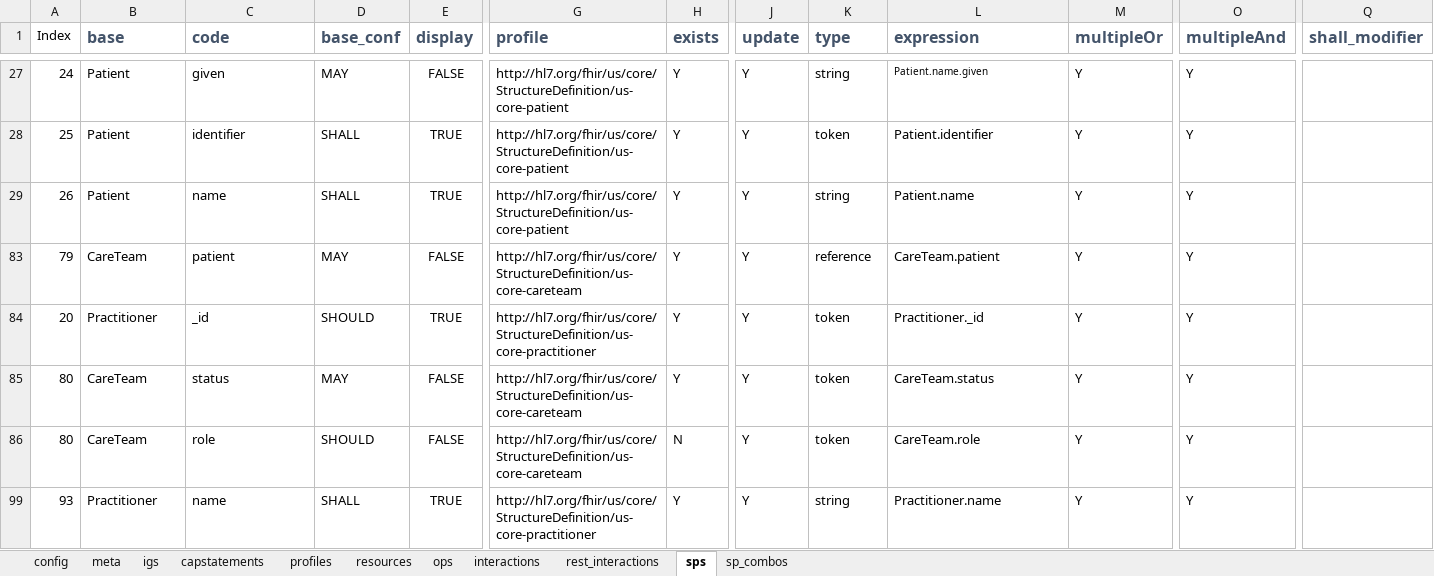
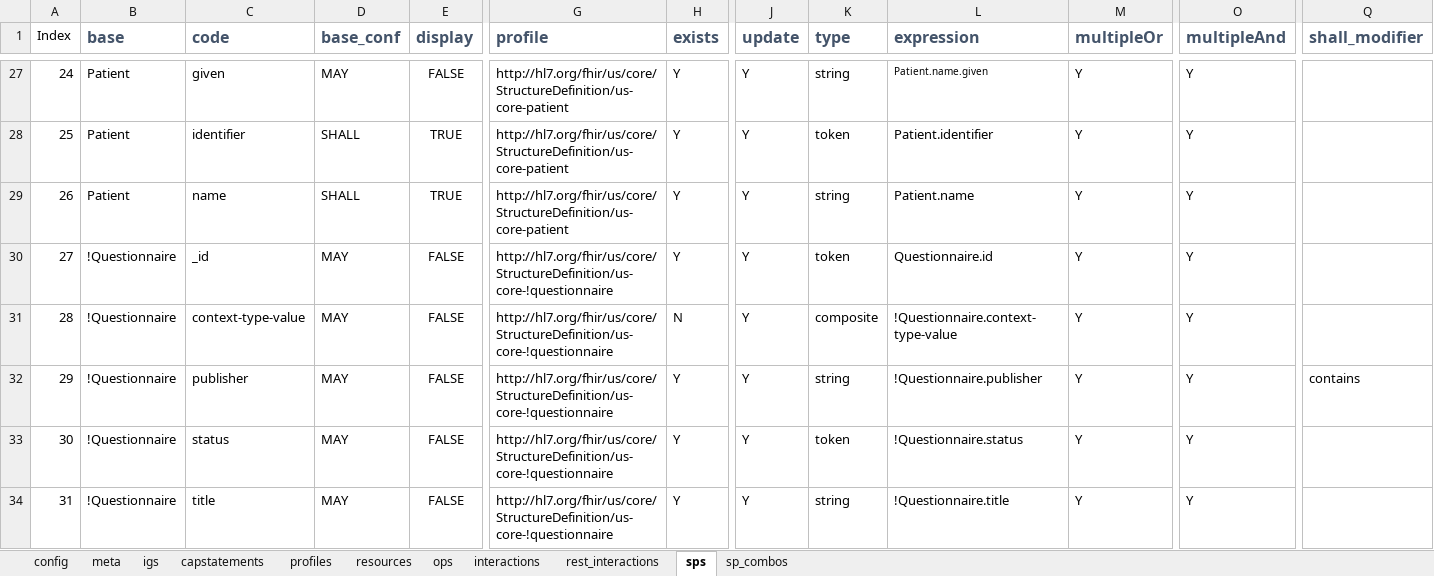
Before and after one commit to HL7/US-Core, an Excel workbook: input/resources_spreadsheets/uscore-server.xlsx, sheet sps, drawn as a sheet; only a part is shown, gaps mark what is left out; the shorter side is filled out with more unchanged rows; values as stored, in another font and other column widths than the file's, no borders; rows hold the shown columns only; the diff covers the shown part only; the diff names each change by its address in the sheet, - before the commit and + after, or states it on an @@ line.

```diff
--- a/input/resources_spreadsheets/uscore-server.xlsx (sheet sps)
+++ b/input/resources_spreadsheets/uscore-server.xlsx (sheet sps)
@@ row 30 unhidden: 27 | !Questionnaire | _id | MAY | FALSE | http://hl7.org/fhir/us/core/StructureDefinition/us-core-!questionnaire | Y | Y | token | Questionnaire.id | Y | Y @@
@@ row 31 unhidden: 28 | !Questionnaire | context-type-value | MAY | FALSE | http://hl7.org/fhir/us/core/StructureDefinition/us-core-!questionnaire | N | Y | composite | !Questionnaire.context-type-value | Y | Y @@
@@ row 32 unhidden: 29 | !Questionnaire | publisher | MAY | FALSE | http://hl7.org/fhir/us/core/StructureDefinition/us-core-!questionnaire | Y | Y | string | !Questionnaire.publisher | Y | Y | contains @@
@@ row 33 unhidden: 30 | !Questionnaire | status | MAY | FALSE | http://hl7.org/fhir/us/core/StructureDefinition/us-core-!questionnaire | Y | Y | token | !Questionnaire.status | Y | Y @@
@@ row 34 unhidden: 31 | !Questionnaire | title | MAY | FALSE | http://hl7.org/fhir/us/core/StructureDefinition/us-core-!questionnaire | Y | Y | string | !Questionnaire.title | Y | Y @@
```
Also changed, not shown: 81 hidden or unhidden rows elsewhere in this sheet, sheet profiles, input/resources_spreadsheets/uscore-client.xlsx, 6 other files.
